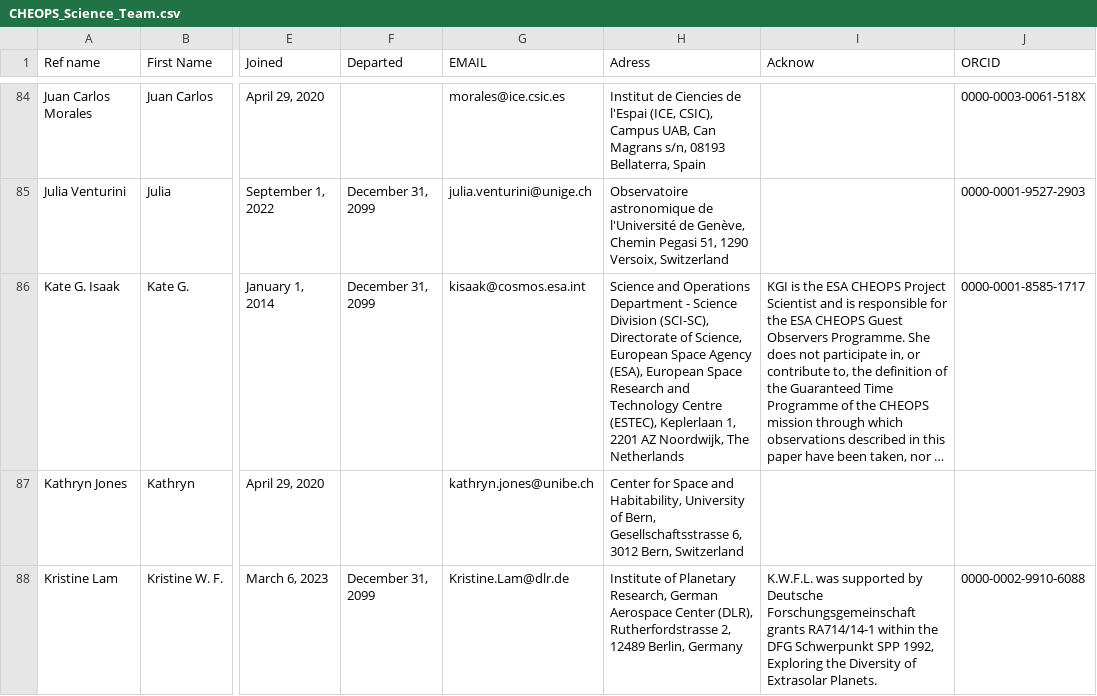
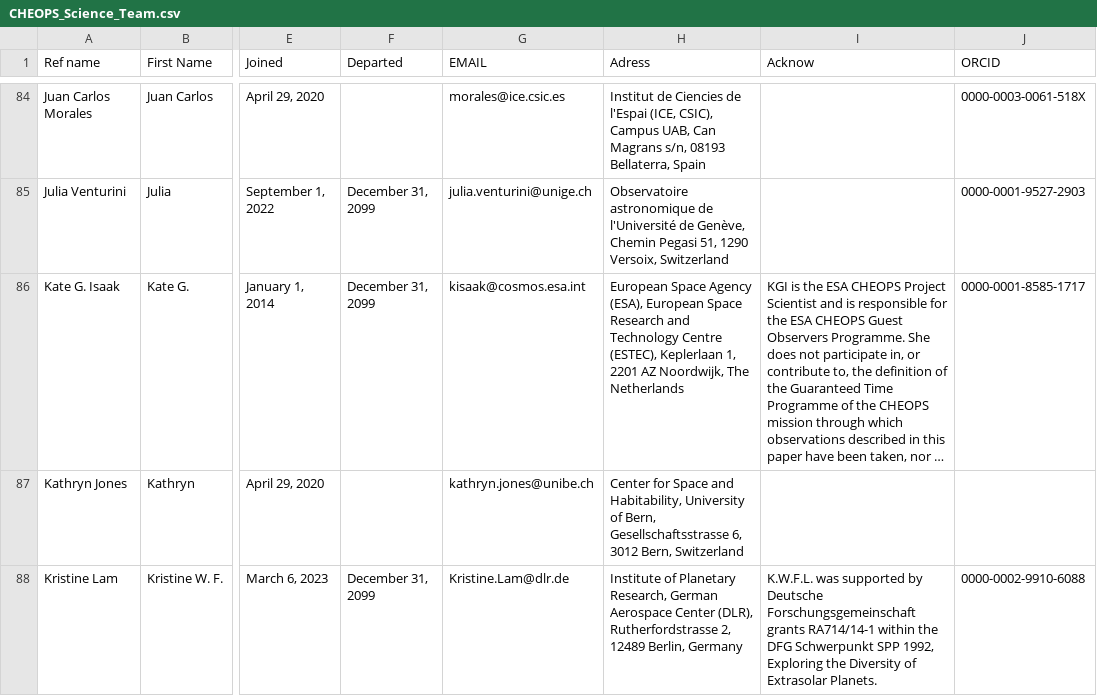
Before and after one commit to adleleu/author_list, a CSV file: CHEOPS_Science_Team.csv, drawn as a sheet; only a part is shown, gaps mark what is left out; long unchanged cells end in …; the diff names each change by its address in the sheet, - before the commit and + after, or states it on an @@ line.

Commit message:
KIS affile

```diff
--- a/CHEOPS_Science_Team.csv
+++ b/CHEOPS_Science_Team.csv
-H86 (Adress): Science and Operations Department - Science Division (SCI-SC), Directorate of Science, European Space…
+H86 (Adress): European Space…
```
